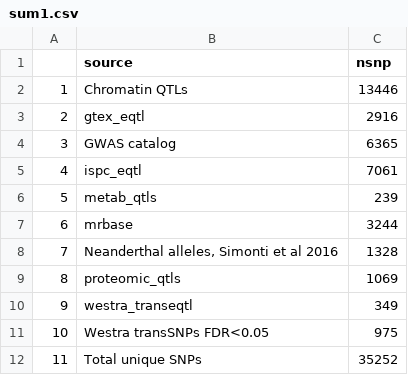
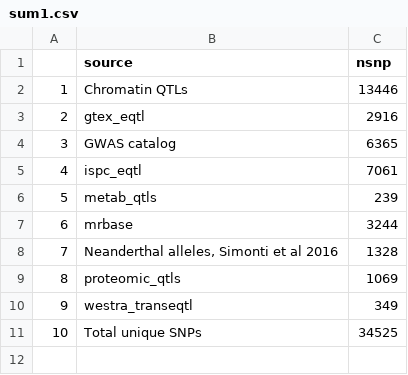
Before and after one commit to MRCIEU/godmc_phase1_analysis, a CSV file: 07.snp_cpg_selection/data/sum1.csv, drawn as a sheet; removed rows and columns are numbered as before the commit, all else as after; the diff names each change by its address in the sheet, - before the commit and + after, or states it on an @@ line.

Commit message:
snps list updated

```diff
--- a/07.snp_cpg_selection/data/sum1.csv
+++ b/07.snp_cpg_selection/data/sum1.csv
-row 11: 10 | Westra transSNPs FDR<0.05 | 975
@@ column A renumbered from row 11 down @@
-C11 (nsnp): 35252
+C11 (nsnp): 34525
```
Also changed, not shown: 2 other files.
